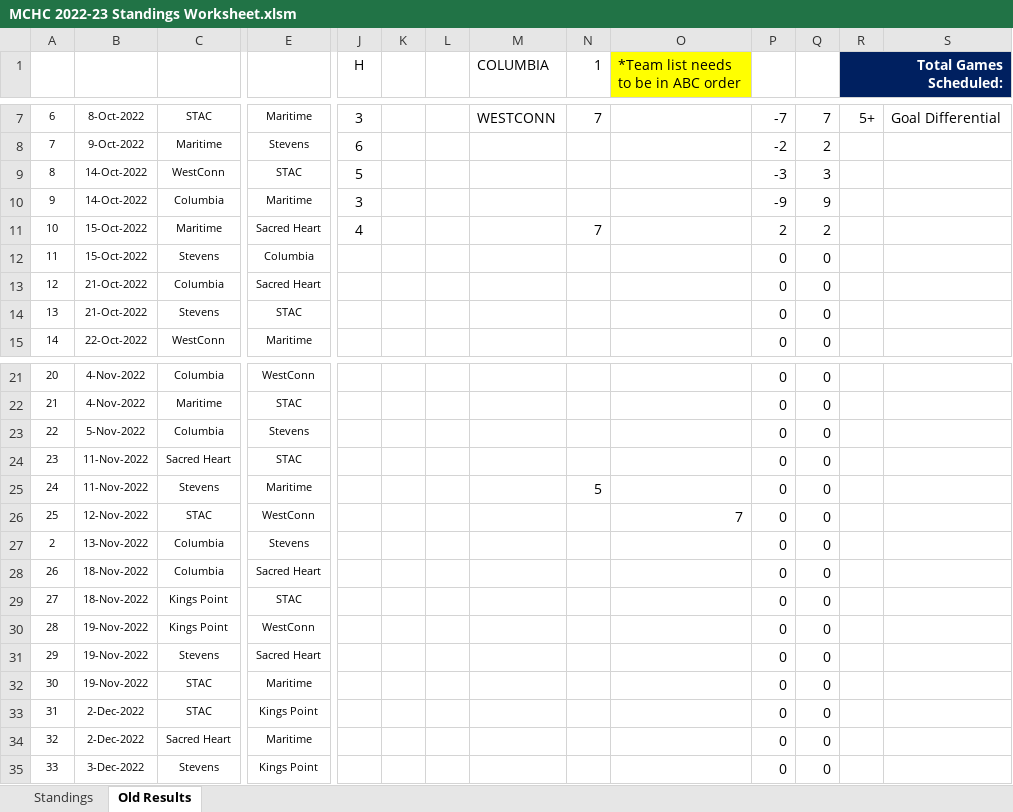
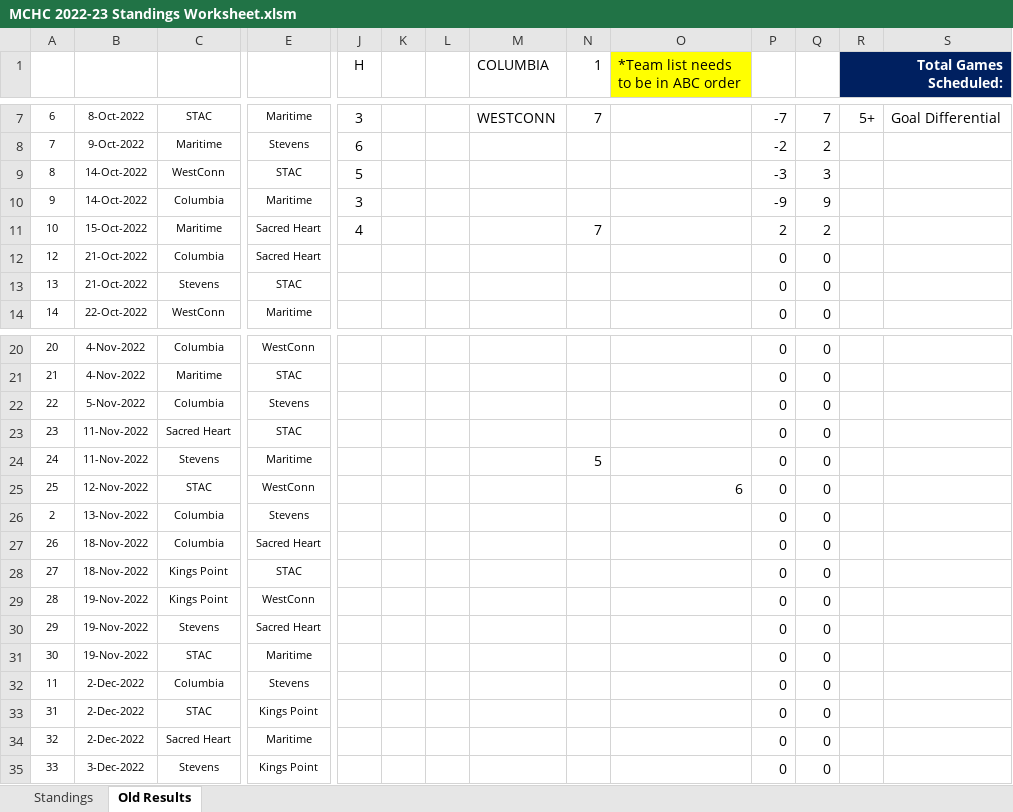
Before and after one commit to michael-m-casserly/methockey, an Excel workbook: DataFiles/MCHC 2022-23 Standings Worksheet.xlsm, sheet Old Results, drawn as a sheet; only a part is shown, gaps mark what is left out; values as stored, in another font and other column widths than the file's, no borders; removed rows and columns are numbered as before the commit, all else as after; rows hold the shown columns only; the diff names each change by its address in the sheet, - before the commit and + after, or states it on an @@ line.

Commit message:
MCHC Schedule Updates

```diff
--- a/DataFiles/MCHC 2022-23 Standings Worksheet.xlsm (sheet Old Results)
+++ b/DataFiles/MCHC 2022-23 Standings Worksheet.xlsm (sheet Old Results)
-row 12: 11 | 15-Oct-2022 | Stevens | Columbia |  |  |  |  |  |  | 0 | 0
-O25: 7
+O25: 6
+row 32: 11 | 2-Dec-2022 | Columbia | Stevens |  |  |  |  |  |  | 0 | 0
```
Also changed, not shown: formulas that keep their value, 3 other files.
